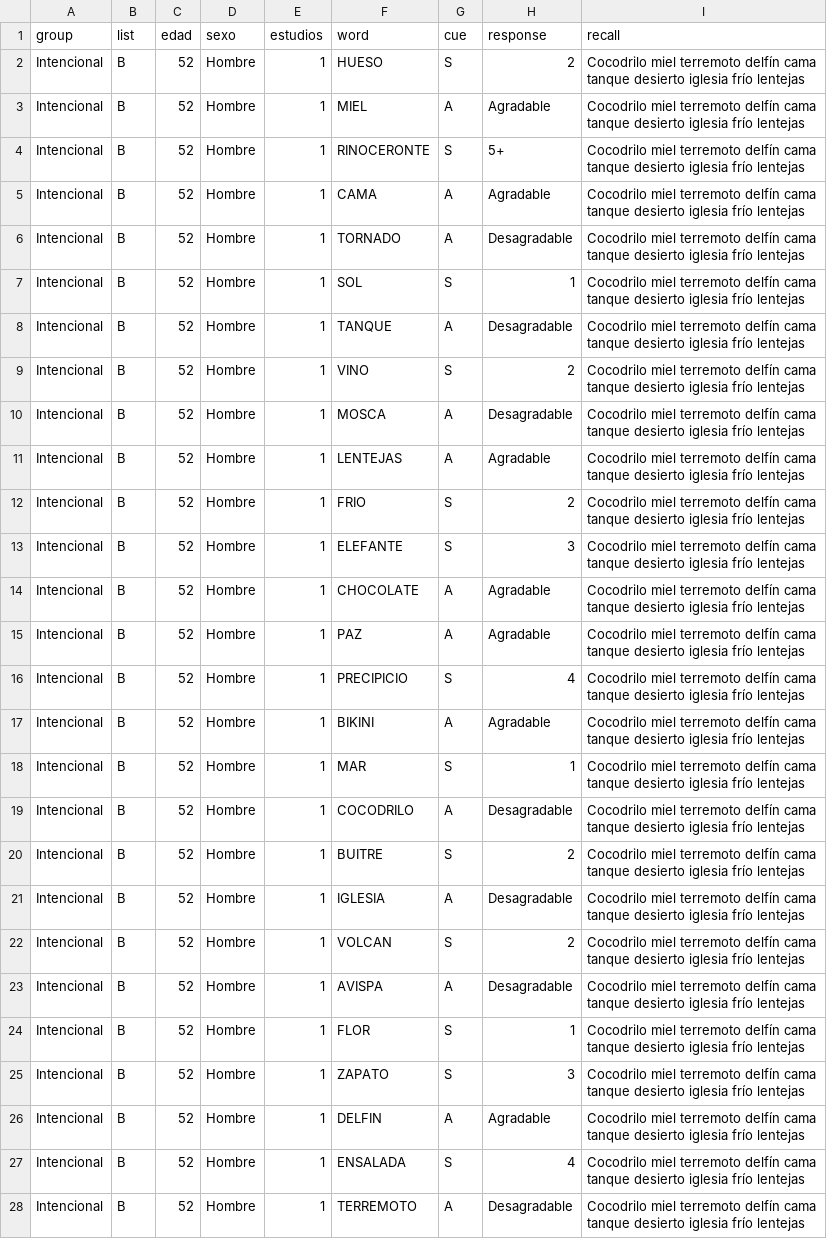
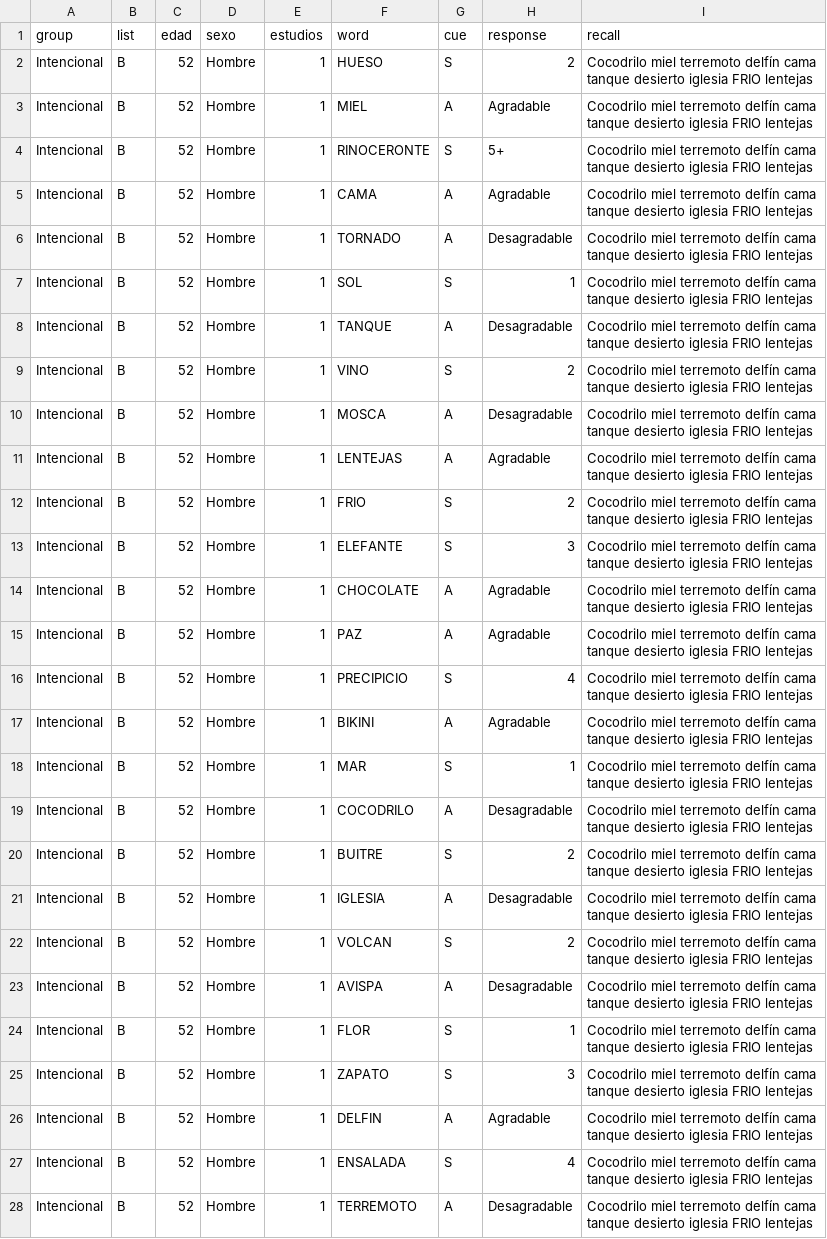
Before and after one commit to andresAmaya288/PEC_UNED, a CSV file: datos/datos_participante_N (6).csv, drawn as a sheet; only a part is shown; the diff covers the shown part only; the diff names each change by its address in the sheet, - before the commit and + after, or states it on an @@ line.

```diff
--- a/datos/datos_participante_N (6).csv
+++ b/datos/datos_participante_N (6).csv
-I2:I28 (recall): …desierto iglesia frío lentejas
+I2:I28 (recall): …desierto iglesia FRIO lentejas
```
Also changed, not shown: 3 edited cells elsewhere in this file, 8 other files.
